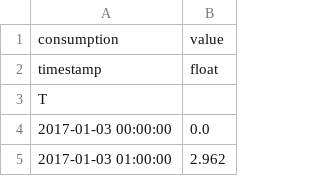
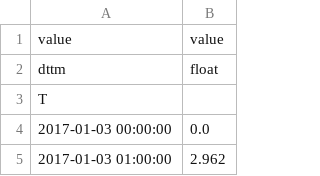
Before and after one commit to wmbm/codepan, a CSV file: sim_data_mp.csv, drawn as a sheet; only a part is shown.

```diff
--- a/sim_data_mp.csv
+++ b/sim_data_mp.csv
@@ -1,3 +1,3 @@
-consumption,value
-timestamp,float
+value,value
+dttm,float
 T,
```
Also changed, not shown: sim_data.csv, 20 other files.
